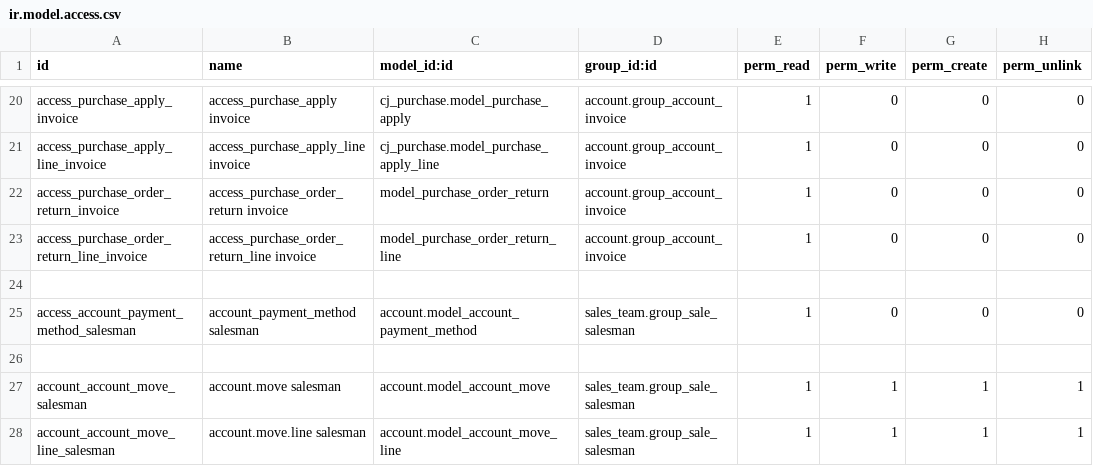
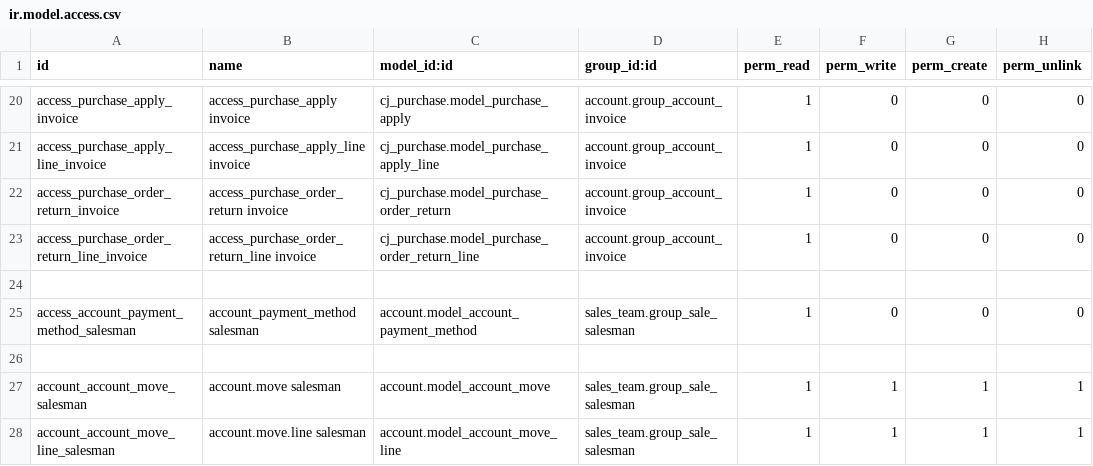
Before and after one commit to xx332093661/Owl-ERP, a CSV file: myaddons/cj_arap/security/ir.model.access.csv, drawn as a sheet; only a part is shown, gaps mark what is left out.

Commit message:
arap部分模型权限未指向模块

```diff
--- a/myaddons/cj_arap/security/ir.model.access.csv
+++ b/myaddons/cj_arap/security/ir.model.access.csv
@@ -21,4 +21,4 @@ access_purchase_apply_invoice,access_purchase_apply invoice,cj_purchase.model_pu
 access_purchase_apply_line_invoice,access_purchase_apply_line invoice,cj_purchase.model_purchase_apply_line,account.group_account_invoice,1,0,0,0
-access_purchase_order_return_invoice,access_purchase_order_return invoice,model_purchase_order_return,account.group_account_invoice,1,0,0,0
-access_purchase_order_return_line_invoice,access_purchase_order_return_line invoice,model_purchase_order_return_line,account.group_account_invoice,1,0,0,0
+access_purchase_order_return_invoice,access_purchase_order_return invoice,cj_purchase.model_purchase_order_return,account.group_account_invoice,1,0,0,0
+access_purchase_order_return_line_invoice,access_purchase_order_return_line invoice,cj_purchase.model_purchase_order_return_line,account.group_account_invoice,1,0,0,0
 
```
